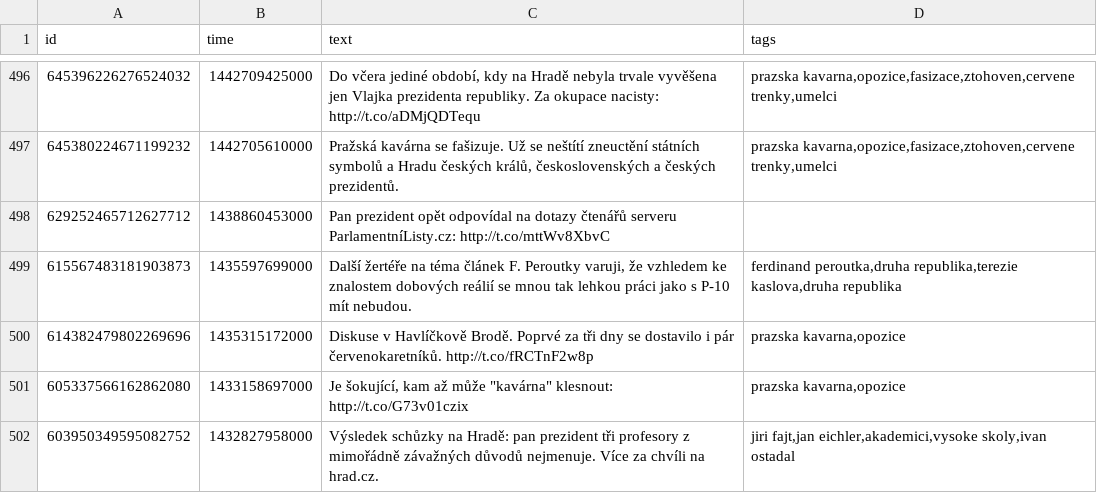
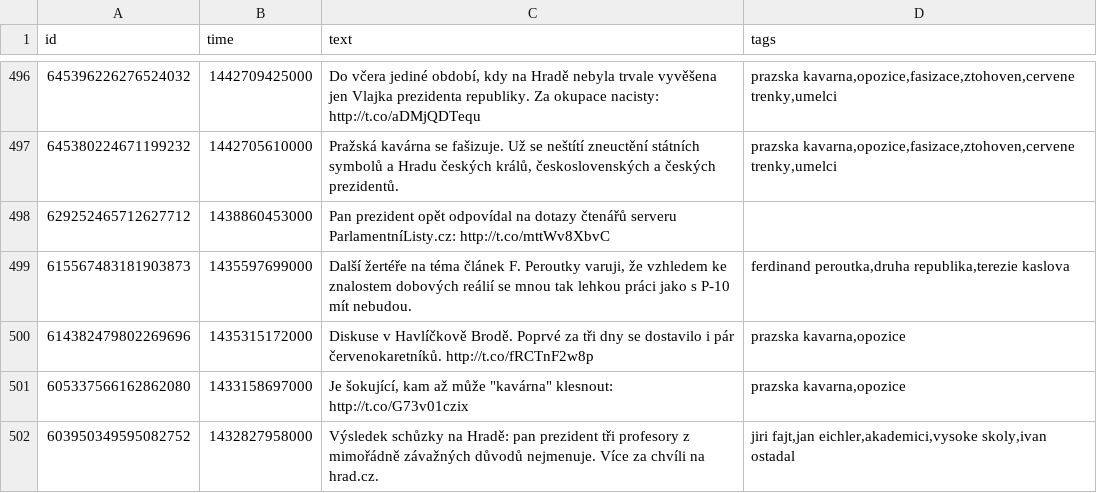
Before and after one commit to veproza/bubliny, a TSV file: data/tweety_clean.tsv, drawn as a sheet; only a part is shown, gaps mark what is left out; the diff covers the shown part only.

```diff
--- a/data/tweety_clean.tsv
+++ b/data/tweety_clean.tsv
@@ -498,3 +498,3 @@ id	time	text	tags
 629252465712627712	1438860453000	Pan prezident opět odpovídal na dotazy čtenářů serveru ParlamentníListy.cz: http://t.co/mttWv8XbvC	
-615567483181903873	1435597699000	Další žertéře na téma článek F. Peroutky varuji, že vzhledem ke znalostem dobových reálií se mnou tak lehkou práci jako s P-10 mít nebudou.	ferdinand peroutka,druha republika,terezie kaslova,druha republika
+615567483181903873	1435597699000	Další žertéře na téma článek F. Peroutky varuji, že vzhledem ke znalostem dobových reálií se mnou tak lehkou práci jako s P-10 mít nebudou.	ferdinand peroutka,druha republika,terezie kaslova
 614382479802269696	1435315172000	Diskuse v Havlíčkově Brodě. Poprvé za tři dny se dostavilo i pár červenokaretníků. http://t.co/fRCTnF2w8p	prazska kavarna,opozice
```
Also changed, not shown: 9 edited cells elsewhere in this file, data/tweety.tsv, 5 other files.
